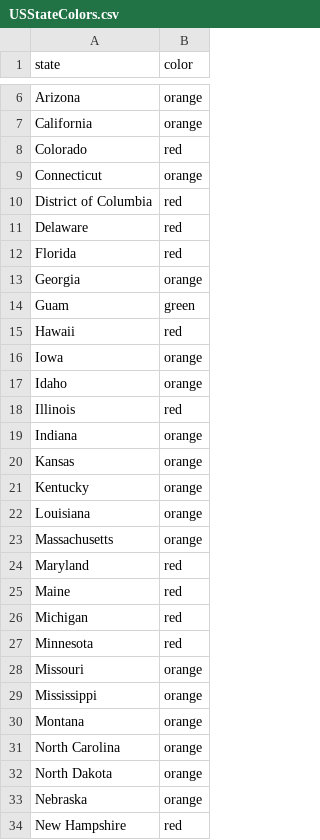
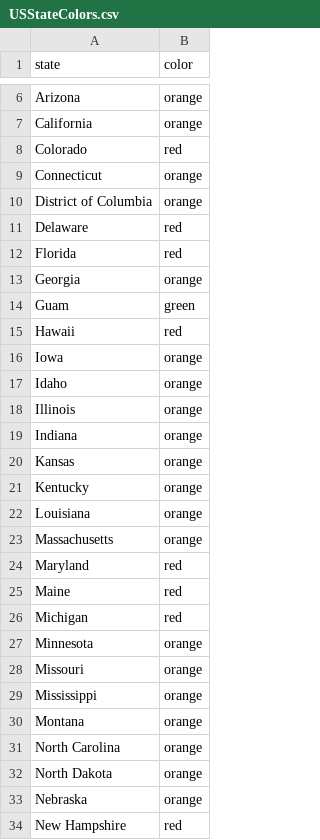
Before and after one commit to necsi/cases_deaths_hosps, a CSV file: USStateColors.csv, drawn as a sheet; only a part is shown, gaps mark what is left out.

```diff
--- a/USStateColors.csv
+++ b/USStateColors.csv
@@ -9,3 +9,3 @@ Colorado,red
 Connecticut,orange
-District of Columbia,red
+District of Columbia,orange
 Delaware,red
@@ -17,3 +17,3 @@ Iowa,orange
 Idaho,orange
-Illinois,red
+Illinois,orange
 Indiana,orange
@@ -26,3 +26,3 @@ Maine,red
 Michigan,red
-Minnesota,red
+Minnesota,orange
 Missouri,orange
```
Also changed, not shown: 1 other file.
